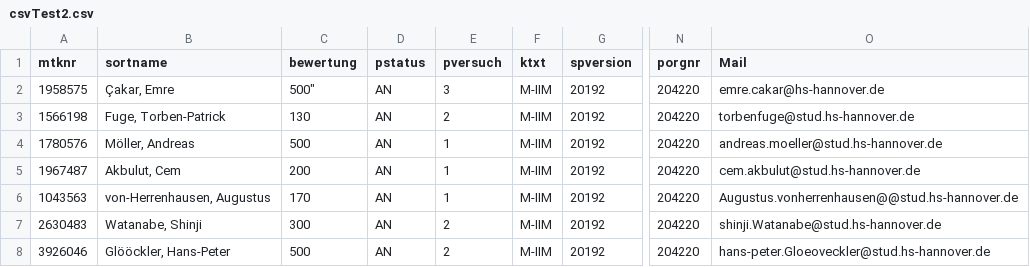
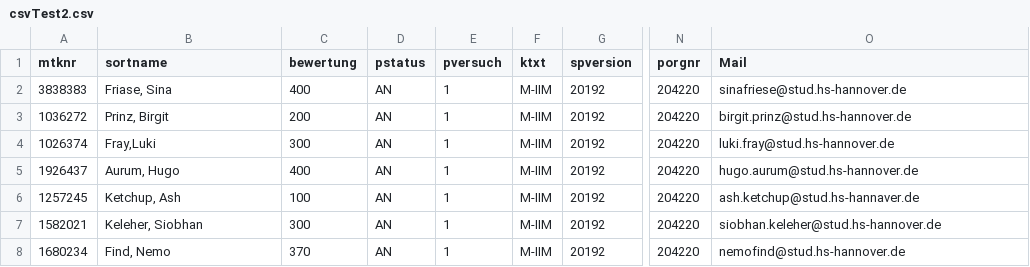
Before and after one commit to Freybier/SoftwareProjektBilderkennung, a CSV file: CSV/csvTest2.csv, drawn as a sheet; only a part is shown, gaps mark what is left out; the diff covers the shown part only; the diff names each change by its address in the sheet, - before the commit and + after, or states it on an @@ line.

```diff
--- a/CSV/csvTest2.csv
+++ b/CSV/csvTest2.csv
-A2 (mtknr): 1958575
+A2 (mtknr): 3838383
-B2 (sortname): Çakar, Emre
+B2 (sortname): Friase, Sina
-C2 (bewertung): 500"
+C2 (bewertung): 400
-E2 (pversuch): 3
+E2 (pversuch): 1
-O2 (Mail): emre.cakar@hs-hannover.de
+O2 (Mail): sinafriese@stud.hs-hannover.de
-A3 (mtknr): 1566198
+A3 (mtknr): 1036272
-B3 (sortname): Fuge, Torben-Patrick
+B3 (sortname): Prinz, Birgit
-C3 (bewertung): 130
+C3 (bewertung): 200
-E3 (pversuch): 2
+E3 (pversuch): 1
-O3 (Mail): torbenfuge@stud.hs-hannover.de
+O3 (Mail): birgit.prinz@stud.hs-hannover.de
-A4 (mtknr): 1780576
+A4 (mtknr): 1026374
-B4 (sortname): Möller, Andreas
+B4 (sortname): Fray,Luki
-C4 (bewertung): 500
+C4 (bewertung): 300
-O4 (Mail): andreas.moeller@stud.hs-hannover.de
+O4 (Mail): luki.fray@stud.hs-hannover.de
-A5 (mtknr): 1967487
+A5 (mtknr): 1926437
-B5 (sortname): Akbulut, Cem
+B5 (sortname): Aurum, Hugo
-C5 (bewertung): 200
+C5 (bewertung): 400
-O5 (Mail): cem.akbulut@stud.hs-hannover.de
+O5 (Mail): hugo.aurum@stud.hs-hannover.de
-A6 (mtknr): 1043563
+A6 (mtknr): 1257245
-B6 (sortname): von-Herrenhausen, Augustus
+B6 (sortname): Ketchup, Ash
-C6 (bewertung): 170
+C6 (bewertung): 100
-O6 (Mail): Augustus.vonherrenhausen@@stud.hs-hannover.de
+O6 (Mail): ash.ketchup@stud.hs-hannaver.de
-A7 (mtknr): 2630483
+A7 (mtknr): 1582021
-B7 (sortname): Watanabe, Shinji
+B7 (sortname): Keleher, Siobhan
-E7:E8 (pversuch): 2
+E7:E8 (pversuch): 1
-O7 (Mail): shinji.Watanabe@stud.hs-hannover.de
+O7 (Mail): siobhan.keleher@stud.hs-hannover.de
-A8 (mtknr): 3926046
+A8 (mtknr): 1680234
-B8 (sortname): Glööckler, Hans-Peter
+B8 (sortname): Find, Nemo
-C8 (bewertung): 500
+C8 (bewertung): 370
-O8 (Mail): hans-peter.Gloeoveckler@stud.hs-hannover.de
+O8 (Mail): nemofind@stud.hs-hannover.de
```
Also changed, not shown: 1 added row and 21 edited cells elsewhere in this file, 10 other files.
